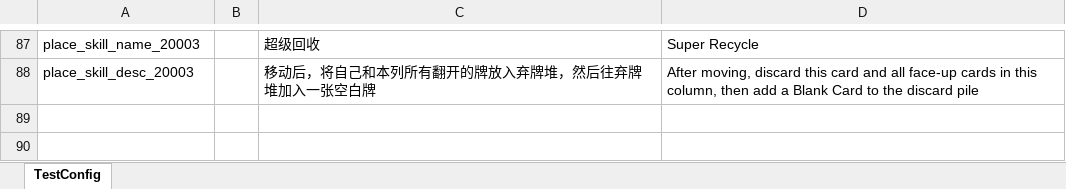
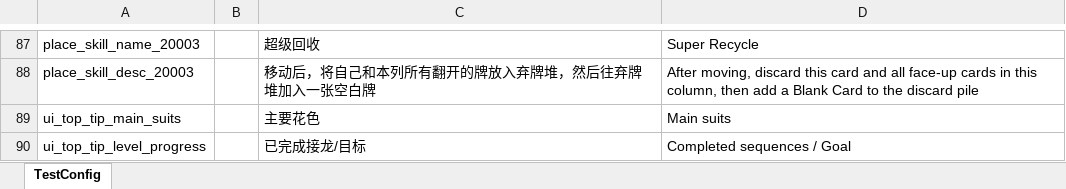
Before and after one commit to iamhuangyinan-sys/SpiderCardProject, an Excel workbook: Config/Excel/LanguageConfig.xlsx, sheet TestConfig, drawn as a sheet; only a part is shown, gaps mark what is left out; values as stored, in another font and other column widths than the file's, no borders; the diff names each change by its address in the sheet, - before the commit and + after, or states it on an @@ line.

```diff
--- a/Config/Excel/LanguageConfig.xlsx (sheet TestConfig)
+++ b/Config/Excel/LanguageConfig.xlsx (sheet TestConfig)
+row 89: ui_top_tip_main_suits |  | 主要花色 | Main suits
+row 90: ui_top_tip_level_progress |  | 已完成接龙/目标 | Completed sequences / Goal
```
Also changed, not shown: Config/Excel/BeginBuildConfig.xlsx, 27 other files.
